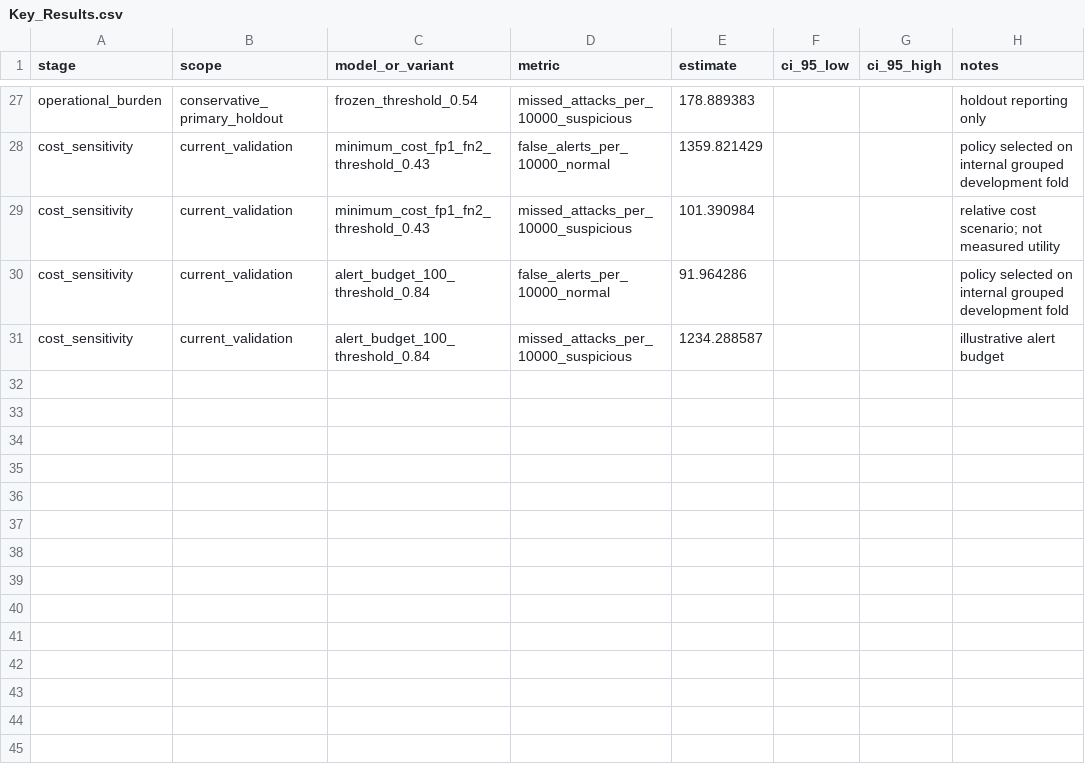
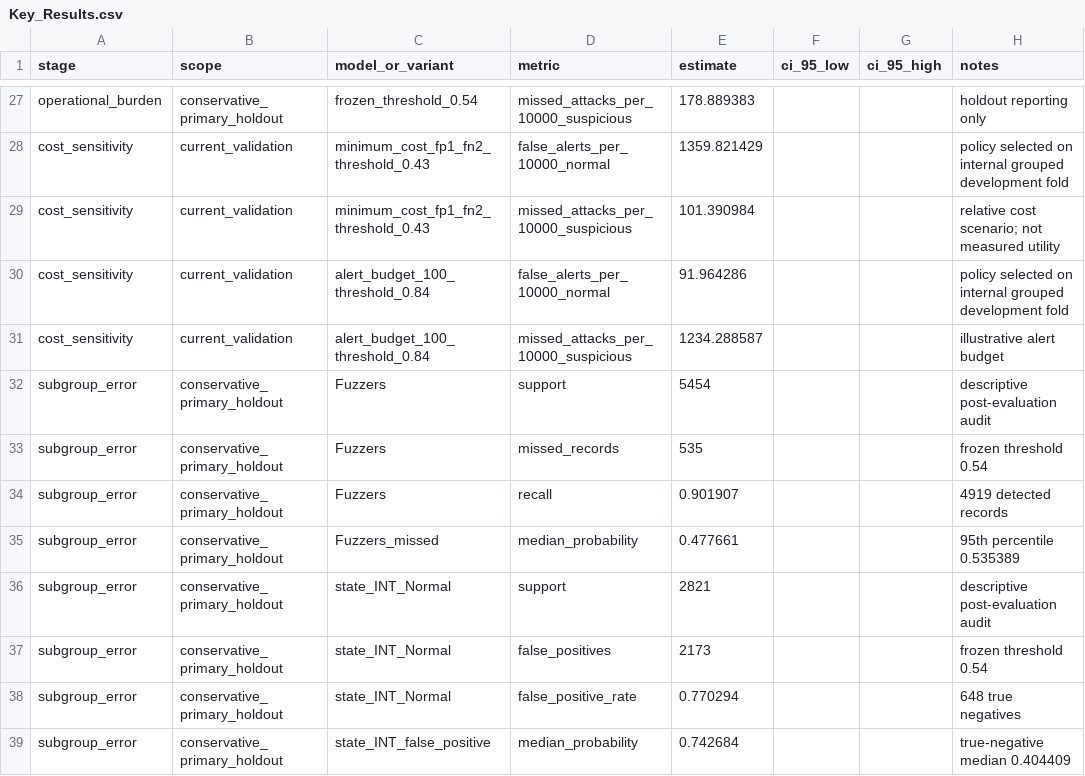
Before and after one commit to delicruz/applied-ml-unsw-nb15, a CSV file: deliverables/current_results_package/Key_Results.csv, drawn as a sheet; only a part is shown, gaps mark what is left out.

Commit message:
Add targeted subgroup error audit

```diff
--- a/deliverables/current_results_package/Key_Results.csv
+++ b/deliverables/current_results_package/Key_Results.csv
@@ -31 +31,9 @@ cost_sensitivity,current_validation,alert_budget_100_threshold_0.84,false_alerts
 cost_sensitivity,current_validation,alert_budget_100_threshold_0.84,missed_attacks_per_10000_suspicious,1234.288587,,,illustrative alert budget
+subgroup_error,conservative_primary_holdout,Fuzzers,support,5454,,,descriptive post-evaluation audit
+subgroup_error,conservative_primary_holdout,Fuzzers,missed_records,535,,,frozen threshold 0.54
+subgroup_error,conservative_primary_holdout,Fuzzers,recall,0.901907,,,4919 detected records
+subgroup_error,conservative_primary_holdout,Fuzzers_missed,median_probability,0.477661,,,95th percentile 0.535389
+subgroup_error,conservative_primary_holdout,state_INT_Normal,support,2821,,,descriptive post-evaluation audit
+subgroup_error,conservative_primary_holdout,state_INT_Normal,false_positives,2173,,,frozen threshold 0.54
+subgroup_error,conservative_primary_holdout,state_INT_Normal,false_positive_rate,0.770294,,,648 true negatives
+subgroup_error,conservative_primary_holdout,state_INT_false_positive,median_probability,0.742684,,,true-negative median 0.404409
```
Also changed, not shown: 4 other files.
